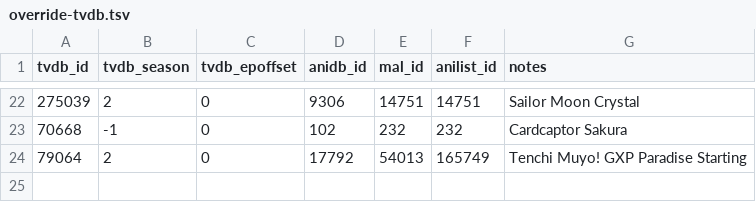
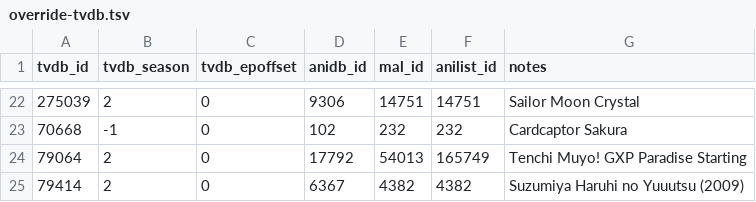
Before and after one commit to Arial-Z/Animes-ID, a TSV file: override/override-tvdb.tsv, drawn as a sheet; only a part is shown, gaps mark what is left out.

Commit message:
Add Suzumiya Haruhi no Yuuutsu (2009) to S2

```diff
--- a/override/override-tvdb.tsv
+++ b/override/override-tvdb.tsv
@@ -24 +24,2 @@ tvdb_id	tvdb_season	tvdb_epoffset	anidb_id	mal_id	anilist_id	notes
 79064	2	0	17792	54013	165749	Tenchi Muyo! GXP Paradise Starting
+79414	2	0	6367	4382	4382	Suzumiya Haruhi no Yuuutsu (2009)
```
